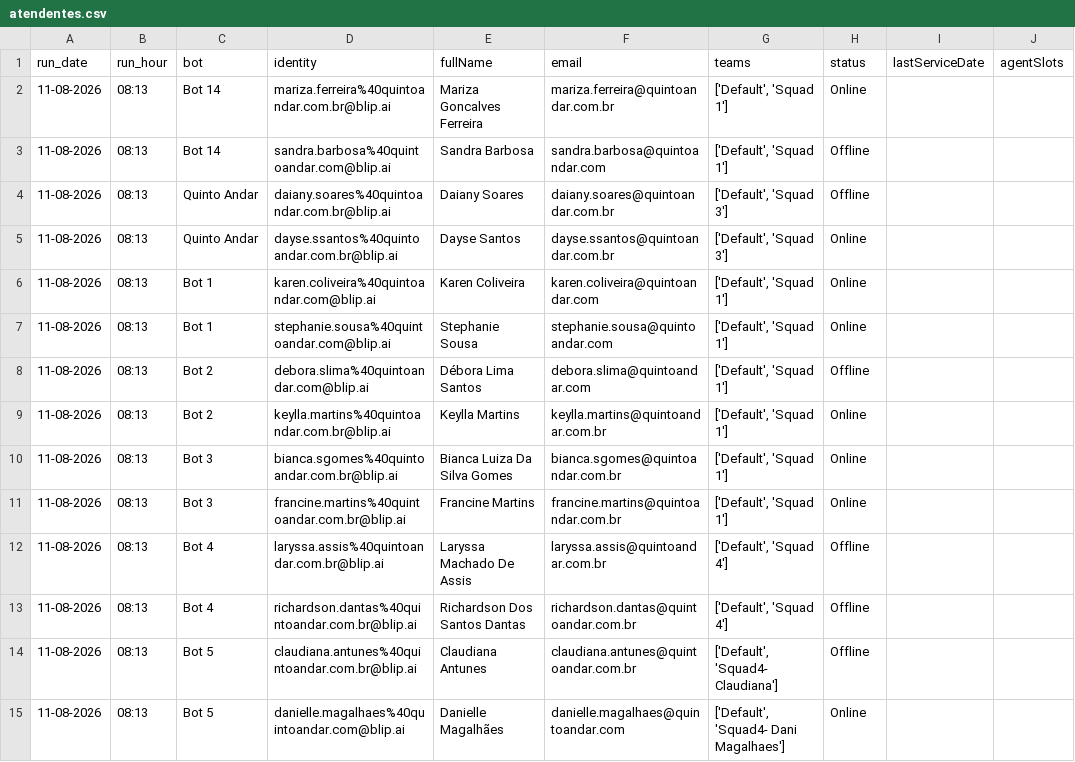
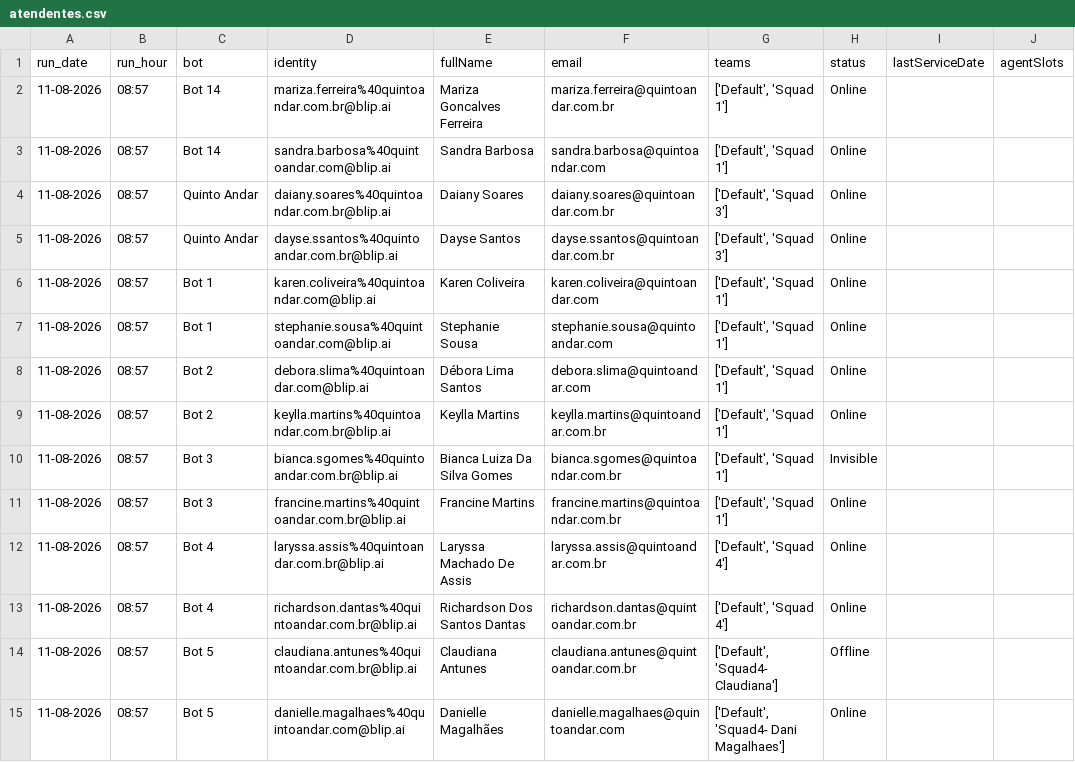
Before and after one commit to pedrosalles-dev/blip-atendentes, a CSV file: atendentes.csv, drawn as a sheet; only a part is shown; the diff covers the shown part only; the diff names each change by its address in the sheet, - before the commit and + after, or states it on an @@ line.

```diff
--- a/atendentes.csv
+++ b/atendentes.csv
-B2:B15 (run_hour): 08:13
+B2:B15 (run_hour): 08:57
-H3:H4 (status): Offline
+H3:H4 (status): Online
-H8 (status): Offline
+H8 (status): Online
-H10 (status): Online
+H10 (status): Invisible
-H12:H13 (status): Offline
+H12:H13 (status): Online
```
Also changed, not shown: 25 edited cells elsewhere in this file.
